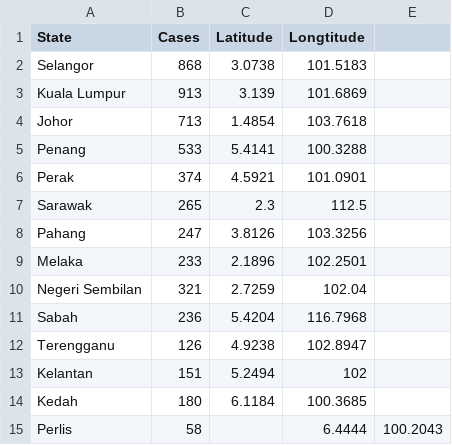
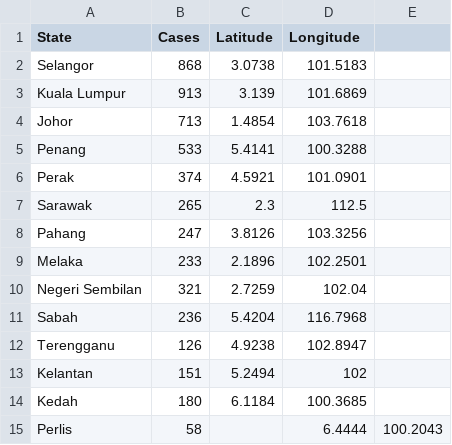
Before and after one commit to safiyasajad/FIT3179, a CSV file: crime_rates_by_state.csv, drawn as a sheet.

Commit message:
Update crime_rates_by_state.csv

```diff
--- a/crime_rates_by_state.csv
+++ b/crime_rates_by_state.csv
@@ -1,2 +1,2 @@
-State,Cases,Latitude,Longtitude
+State,Cases,Latitude,Longitude
 Selangor,868,3.0738,101.5183
```
